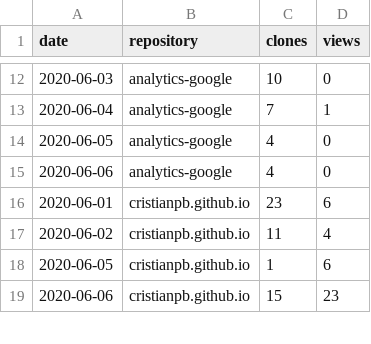
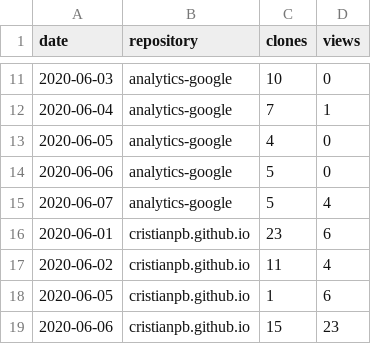
Before and after one commit to cristianpb/stats, a CSV file: github-visits.csv, drawn as a sheet; only a part is shown, gaps mark what is left out; the diff covers the shown part only.

```diff
--- a/github-visits.csv
+++ b/github-visits.csv
@@ -14,3 +13,4 @@ date,repository,clones,views
 2020-06-05,analytics-google,4,0
-2020-06-06,analytics-google,4,0
+2020-06-06,analytics-google,5,0
+2020-06-07,analytics-google,5,4
 2020-06-01,cristianpb.github.io,23,6
```
Also changed, not shown: 8 added rows, 9 removed rows and 1 edited cell elsewhere in this file, github-repositories.csv.
